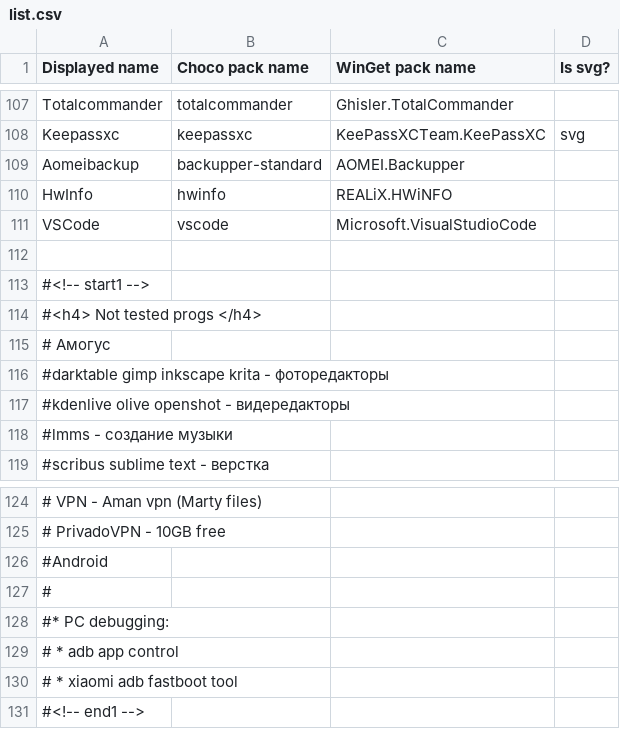
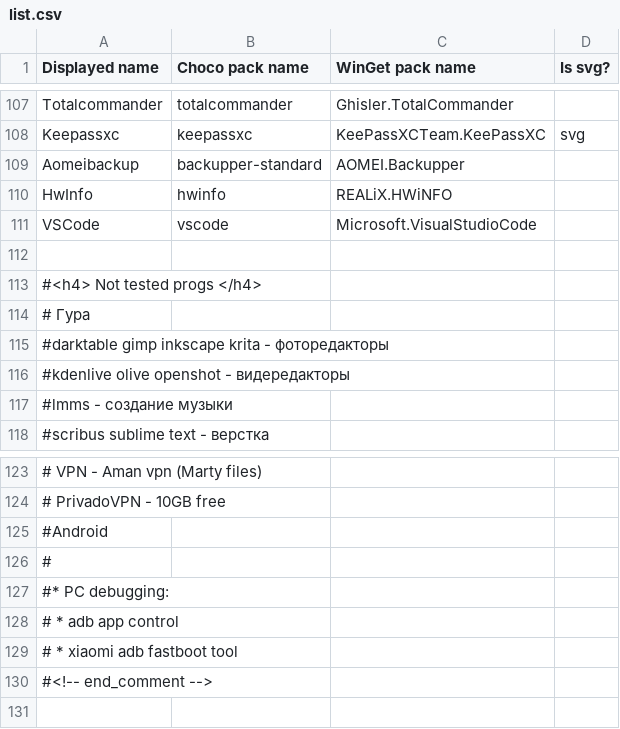
Before and after one commit to mariosemes/Chocolater, a CSV file: list.csv, drawn as a sheet; only a part is shown, gaps mark what is left out.

Commit message:
Comment replacement edits

```diff
--- a/list.csv
+++ b/list.csv
@@ -112,5 +112,4 @@ VSCode,vscode,Microsoft.VisualStudioCode,
 ,,,
-#<!-- start1 -->
 #<h4> Not tested progs </h4>
-# Амогус
+# Гура
 #darktable gimp inkscape krita - фоторедакторы
@@ -130,2 +129,2 @@ VSCode,vscode,Microsoft.VisualStudioCode,
 #   * xiaomi adb fastboot tool
-#<!-- end1 -->
+#<!-- end_comment -->
```
Also changed, not shown: 3 other files.
